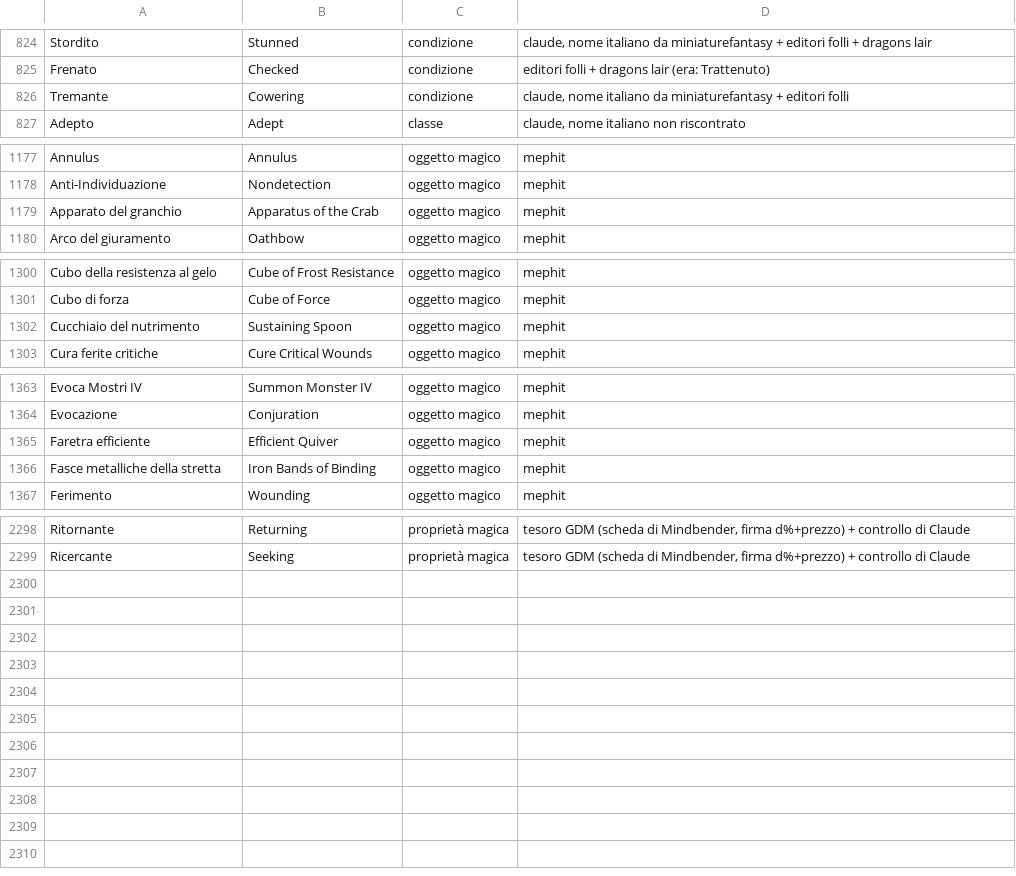
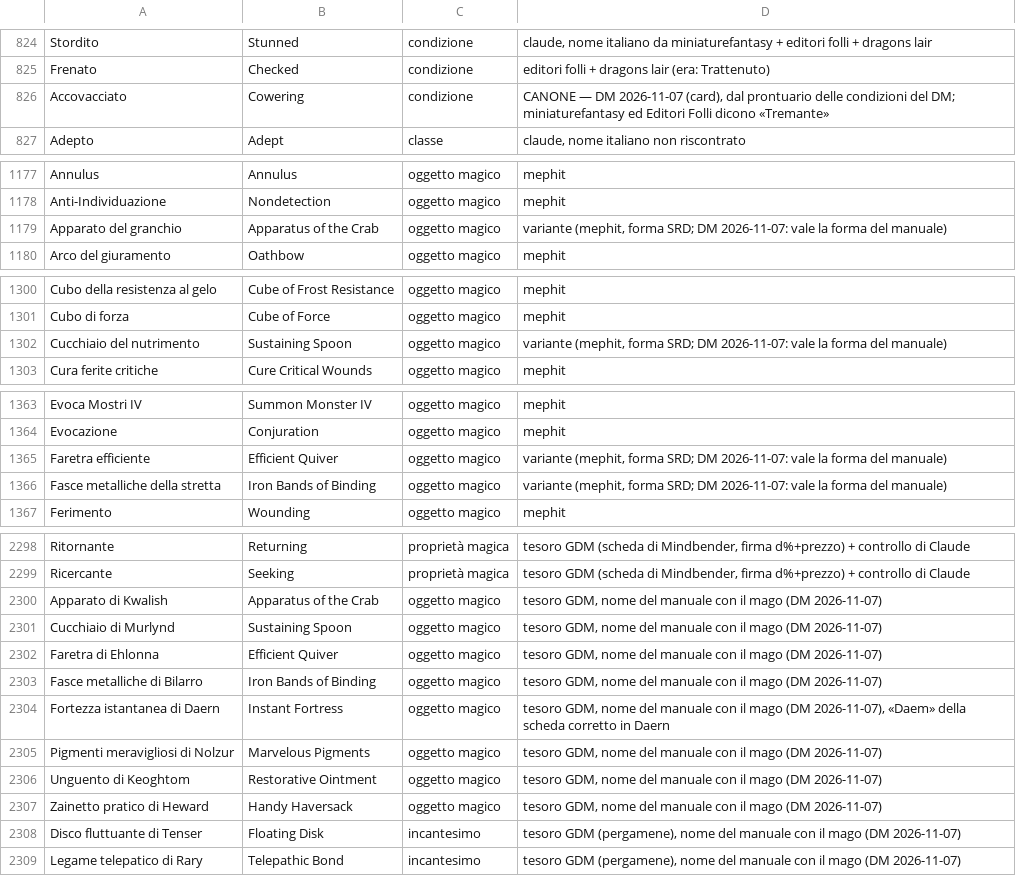
Before and after one commit to gsamuele78/RumblingStone, a TSV file: scripts/lessico_it_35.tsv, drawn as a sheet; only a part is shown, gaps mark what is left out; the diff covers the shown part only.

```diff
--- a/scripts/lessico_it_35.tsv
+++ b/scripts/lessico_it_35.tsv
@@ -825,3 +825,3 @@ Stordito	Stunned	condizione	claude, nome italiano da miniaturefantasy + editori
 Frenato	Checked	condizione	editori folli + dragons lair (era: Trattenuto)
-Tremante	Cowering	condizione	claude, nome italiano da miniaturefantasy + editori folli
+Accovacciato	Cowering	condizione	CANONE — DM 2026-11-07 (card), dal prontuario delle condizioni del DM; miniaturefantasy ed Editori Folli dicono «Tremante»
 Adepto	Adept	classe	claude, nome italiano non riscontrato
@@ -1178,3 +1178,3 @@ Annulus	Annulus	oggetto magico	mephit
 Anti-Individuazione	Nondetection	oggetto magico	mephit
-Apparato del granchio	Apparatus of the Crab	oggetto magico	mephit
+Apparato del granchio	Apparatus of the Crab	oggetto magico	variante (mephit, forma SRD; DM 2026-11-07: vale la forma del manuale)
 Arco del giuramento	Oathbow	oggetto magico	mephit
@@ -1301,3 +1301,3 @@ Cubo della resistenza al gelo	Cube of Frost Resistance	oggetto magico	mephit
 Cubo di forza	Cube of Force	oggetto magico	mephit
-Cucchiaio del nutrimento	Sustaining Spoon	oggetto magico	mephit
+Cucchiaio del nutrimento	Sustaining Spoon	oggetto magico	variante (mephit, forma SRD; DM 2026-11-07: vale la forma del manuale)
 Cura ferite critiche	Cure Critical Wounds	oggetto magico	mephit
@@ -1364,4 +1364,4 @@ Evoca Mostri IV	Summon Monster IV	oggetto magico	mephit
 Evocazione	Conjuration	oggetto magico	mephit
-Faretra efficiente	Efficient Quiver	oggetto magico	mephit
-Fasce metalliche della stretta	Iron Bands of Binding	oggetto magico	mephit
+Faretra efficiente	Efficient Quiver	oggetto magico	variante (mephit, forma SRD; DM 2026-11-07: vale la forma del manuale)
+Fasce metalliche della stretta	Iron Bands of Binding	oggetto magico	variante (mephit, forma SRD; DM 2026-11-07: vale la forma del manuale)
 Ferimento	Wounding	oggetto magico	mephit
@@ -2299 +2299,11 @@ Ritornante	Returning	proprietà magica	tesoro GDM (scheda di Mindbender, firma d
 Ricercante	Seeking	proprietà magica	tesoro GDM (scheda di Mindbender, firma d%+prezzo) + controllo di Claude
+Apparato di Kwalish	Apparatus of the Crab	oggetto magico	tesoro GDM, nome del manuale con il mago (DM 2026-11-07)
+Cucchiaio di Murlynd	Sustaining Spoon	oggetto magico	tesoro GDM, nome del manuale con il mago (DM 2026-11-07)
+Faretra di Ehlonna	Efficient Quiver	oggetto magico	tesoro GDM, nome del manuale con il mago (DM 2026-11-07)
+Fasce metalliche di Bilarro	Iron Bands of Binding	oggetto magico	tesoro GDM, nome del manuale con il mago (DM 2026-11-07)
+Fortezza istantanea di Daern	Instant Fortress	oggetto magico	tesoro GDM, nome del manuale con il mago (DM 2026-11-07), «Daem» della scheda corretto in Daern
+Pigmenti meravigliosi di Nolzur	Marvelous Pigments	oggetto magico	tesoro GDM, nome del manuale con il mago (DM 2026-11-07)
+Unguento di Keoghtom	Restorative Ointment	oggetto magico	tesoro GDM, nome del manuale con il mago (DM 2026-11-07)
+Zainetto pratico di Heward	Handy Haversack	oggetto magico	tesoro GDM, nome del manuale con il mago (DM 2026-11-07)
+Disco fluttuante di Tenser	Floating Disk	incantesimo	tesoro GDM (pergamene), nome del manuale con il mago (DM 2026-11-07)
+Legame telepatico di Rary	Telepathic Bond	incantesimo	tesoro GDM (pergamene), nome del manuale con il mago (DM 2026-11-07)
```
Also changed, not shown: 25 edited cells elsewhere in this file, 2 other files.
